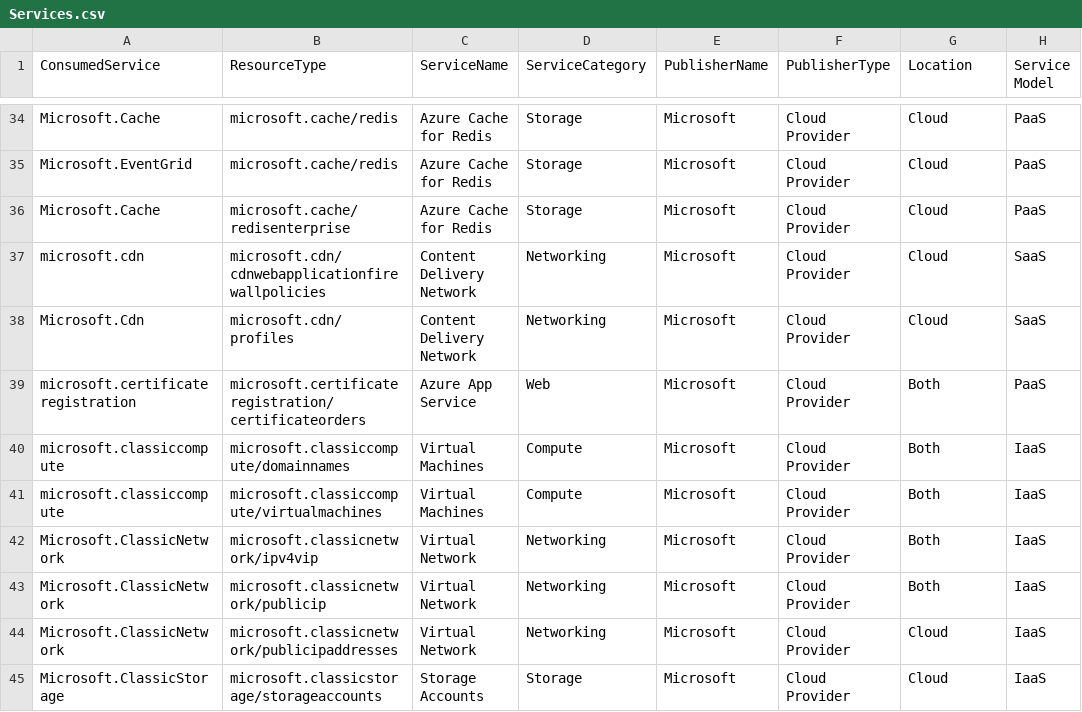
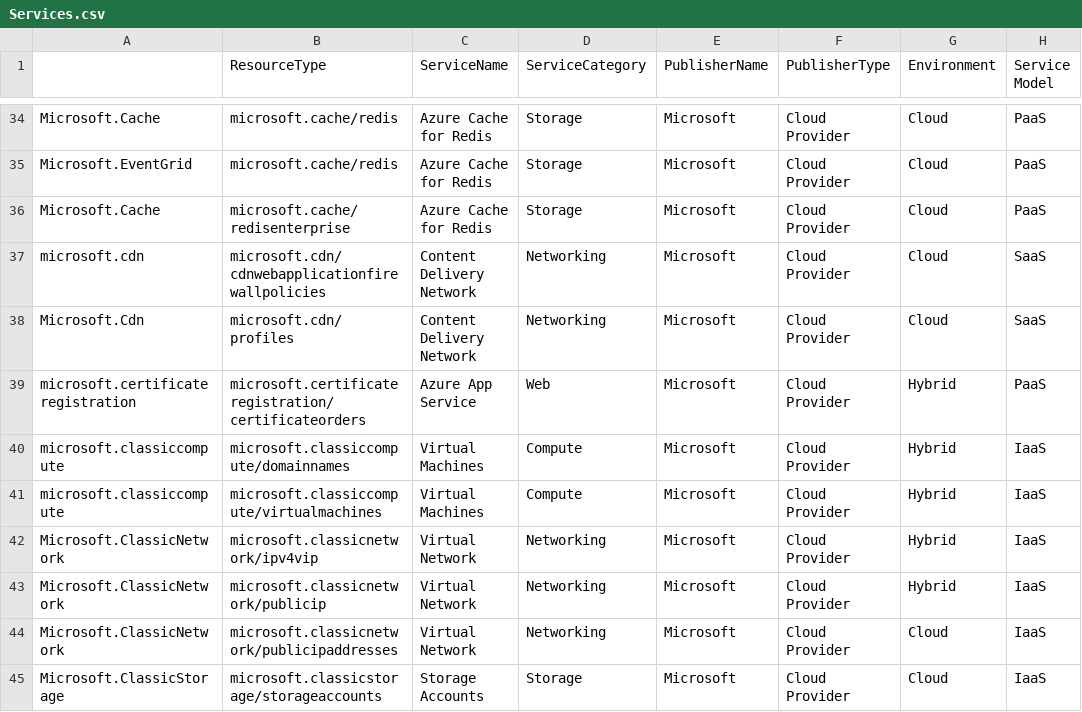
Before and after one commit to microsoft/finops-toolkit, a CSV file: src/open-data/Services.csv, drawn as a sheet; only a part is shown, gaps mark what is left out; the diff covers the shown part only.

Commit message:
Add files via upload
New updated table for Services.csv

```diff
--- a/src/open-data/Services.csv
+++ b/src/open-data/Services.csv
@@ -1 +1 @@
-ConsumedService;ResourceType;ServiceName;ServiceCategory;PublisherName;PublisherType;Location;Service Model
+  ;ResourceType;ServiceName;ServiceCategory;PublisherName;PublisherType;Environment;Service Model
@@ -38,7 +38,7 @@ microsoft.cdn;microsoft.cdn/cdnwebapplicationfirewallpolicies;Content Delivery N
 Microsoft.Cdn;microsoft.cdn/profiles;Content Delivery Network;Networking;Microsoft;Cloud Provider;Cloud;SaaS
-microsoft.certificateregistration;microsoft.certificateregistration/certificateorders;Azure App Service;Web;Microsoft;Cloud Provider;Both;PaaS
-microsoft.classiccompute;microsoft.classiccompute/domainnames;Virtual Machines;Compute;Microsoft;Cloud Provider;Both;IaaS
-microsoft.classiccompute;microsoft.classiccompute/virtualmachines;Virtual Machines;Compute;Microsoft;Cloud Provider;Both;IaaS
-Microsoft.ClassicNetwork;microsoft.classicnetwork/ipv4vip;Virtual Network;Networking;Microsoft;Cloud Provider;Both;IaaS
-Microsoft.ClassicNetwork;microsoft.classicnetwork/publicip;Virtual Network;Networking;Microsoft;Cloud Provider;Both;IaaS
+microsoft.certificateregistration;microsoft.certificateregistration/certificateorders;Azure App Service;Web;Microsoft;Cloud Provider;Hybrid;PaaS
+microsoft.classiccompute;microsoft.classiccompute/domainnames;Virtual Machines;Compute;Microsoft;Cloud Provider;Hybrid;IaaS
+microsoft.classiccompute;microsoft.classiccompute/virtualmachines;Virtual Machines;Compute;Microsoft;Cloud Provider;Hybrid;IaaS
+Microsoft.ClassicNetwork;microsoft.classicnetwork/ipv4vip;Virtual Network;Networking;Microsoft;Cloud Provider;Hybrid;IaaS
+Microsoft.ClassicNetwork;microsoft.classicnetwork/publicip;Virtual Network;Networking;Microsoft;Cloud Provider;Hybrid;IaaS
 Microsoft.ClassicNetwork;microsoft.classicnetwork/publicipaddresses;Virtual Network;Networking;Microsoft;Cloud Provider;Cloud;IaaS
```
Also changed, not shown: 42 edited cells elsewhere in this file.
